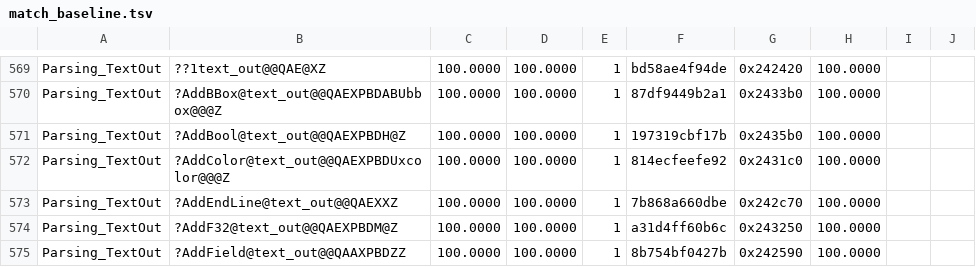
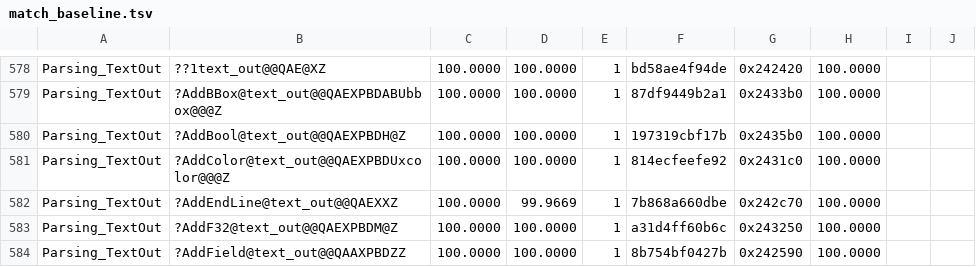
Before and after one commit to sushi-shi/hobbit-decomp, a TSV file: config/match_baseline.tsv, drawn as a sheet; only a part is shown, gaps mark what is left out; the diff covers the shown part only.

```diff
--- a/config/match_baseline.tsv
+++ b/config/match_baseline.tsv
@@ -572,3 +581,3 @@ Parsing_TextOut	?AddBool@text_out@@QAEXPBDH@Z	100.0000	100.0000	1	197319cbf17b	0
 Parsing_TextOut	?AddColor@text_out@@QAEXPBDUxcolor@@@Z	100.0000	100.0000	1	814ecfeefe92	0x2431c0	100.0000	
-Parsing_TextOut	?AddEndLine@text_out@@QAEXXZ	100.0000	100.0000	1	7b868a660dbe	0x242c70	100.0000	
+Parsing_TextOut	?AddEndLine@text_out@@QAEXXZ	100.0000	99.9669	1	7b868a660dbe	0x242c70	100.0000	
 Parsing_TextOut	?AddF32@text_out@@QAEXPBDM@Z	100.0000	100.0000	1	a31d4ff60b6c	0x243250	100.0000	
```
Also changed, not shown: 9 added rows and 31 edited cells elsewhere in this file, config/retail/data.tsv, 12 other files.
